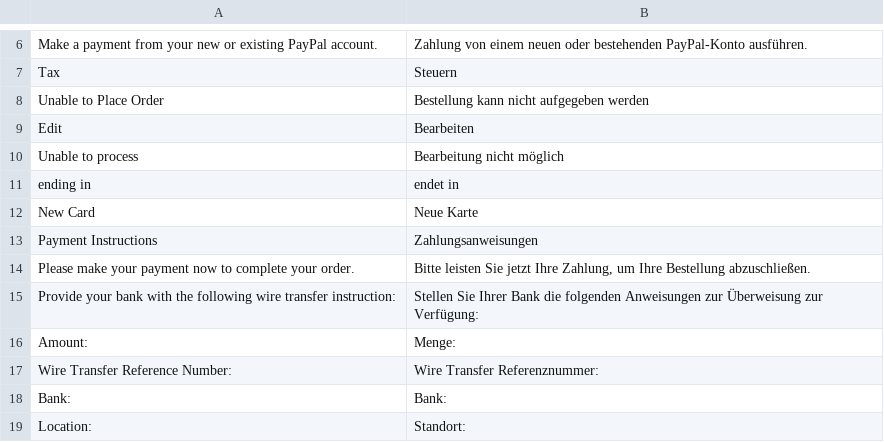
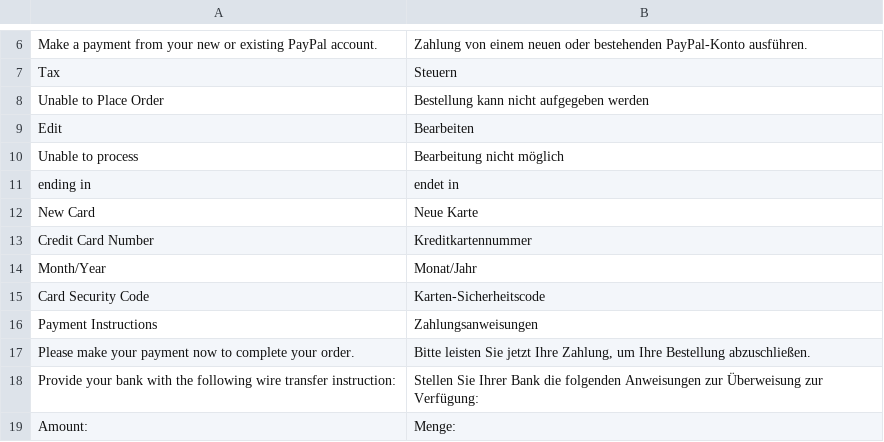
Before and after one commit to DiconiumUS/digitalriver, a CSV file: DrPay/i18n/de_DE.csv, drawn as a sheet; only a part is shown, gaps mark what is left out; the shorter side is filled out with more unchanged rows.

```diff
--- a/DrPay/i18n/de_DE.csv
+++ b/DrPay/i18n/de_DE.csv
@@ -12,2 +12,5 @@
 "New Card","Neue Karte"
+"Credit Card Number","Kreditkartennummer"
+"Month/Year","Monat/Jahr"
+"Card Security Code","Karten-Sicherheitscode"
 "Payment Instructions","Zahlungsanweisungen"
```
Also changed, not shown: DrPay/i18n/en_US.csv, 2 other files.
